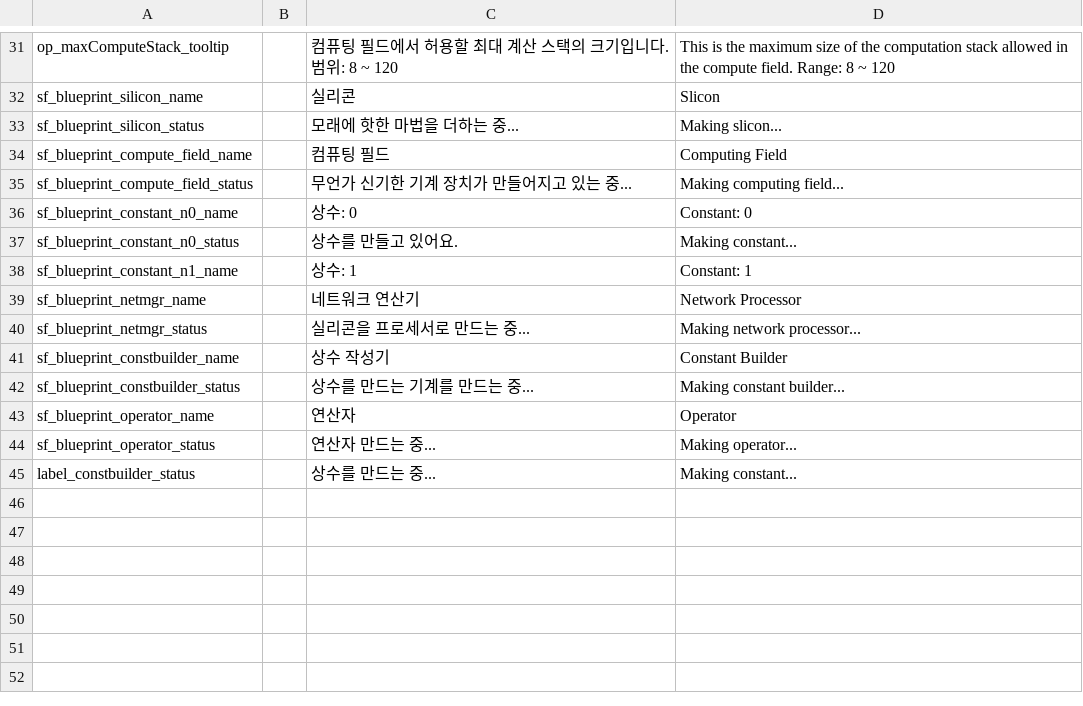
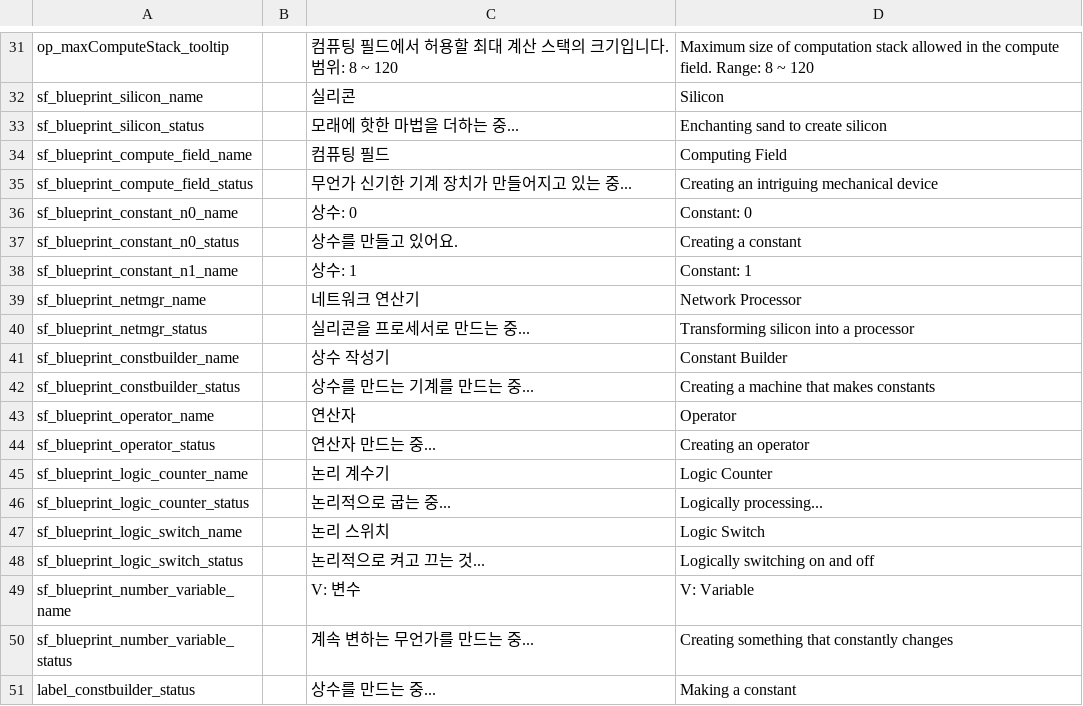
Before and after one commit to ekfvoddl3536/StacklandsMODs, a TSV file: Source/SmartFactory/Resources/localization.tsv, drawn as a sheet; only a part is shown, gaps mark what is left out; addresses are those after the commit; the diff covers the shown part only; the diff names each change by its address in the sheet, - before the commit and + after, or states it on an @@ line.

```diff
--- a/Source/SmartFactory/Resources/localization.tsv
+++ b/Source/SmartFactory/Resources/localization.tsv
-D31: This is the maximum size of the computation stack…
+D31: Maximum size of computation stack…
-D32: Slicon
+D32: Silicon
-D33: Making slicon...
+D33: Enchanting sand to create silicon
-D35: Making computing field...
+D35: Creating an intriguing mechanical device
-D37: Making constant...
+D37: Creating a constant
-D40: Making network processor...
+D40: Transforming silicon into a processor
-D42: Making constant builder...
+D42: Creating a machine that makes constants
-D44: Making operator...
+D44: Creating an operator
+row 45: sf_blueprint_logic_counter_name |  | 논리 계수기 | Logic Counter
+row 46: sf_blueprint_logic_counter_status |  | 논리적으로 굽는 중... | Logically processing...
+row 47: sf_blueprint_logic_switch_name |  | 논리 스위치 | Logic Switch
+row 48: sf_blueprint_logic_switch_status |  | 논리적으로 켜고 끄는 것... | Logically switching on and off
+row 49: sf_blueprint_number_variable_name |  | V: 변수 | V: Variable
+row 50: sf_blueprint_number_variable_status |  | 계속 변하는 무언가를 만드는 중... | Creating something that constantly changes
-D51: Making constant...
+D51: Making a constant
```
Also changed, not shown: 3 added rows, 3 removed rows, 3 moved rows and 17 edited cells elsewhere in this file, 18 other files.
